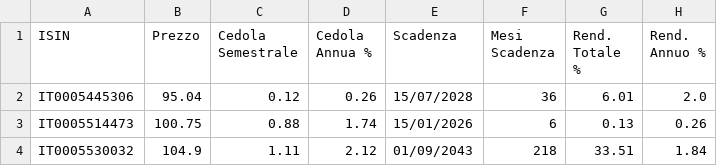
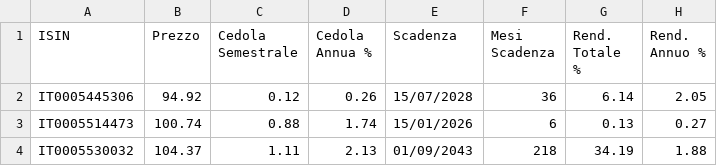
Before and after one commit to LindorMore/dati_titoli_stato, a CSV file: dati_btp.csv, drawn as a sheet.

Commit message:
Aggiornamento 2025-07-12 14:47:31

```diff
--- a/dati_btp.csv
+++ b/dati_btp.csv
@@ -1,4 +1,4 @@
 ISIN,Prezzo,Cedola Semestrale,Cedola Annua %,Scadenza,Mesi Scadenza,Rend. Totale %,Rend. Annuo %
-IT0005445306,95.04,0.12,0.26,15/07/2028,36,6.01,2.0
-IT0005514473,100.75,0.88,1.74,15/01/2026,6,0.13,0.26
-IT0005530032,104.9,1.11,2.12,01/09/2043,218,33.51,1.84
+IT0005445306,94.92,0.12,0.26,15/07/2028,36,6.14,2.05
+IT0005514473,100.74,0.88,1.74,15/01/2026,6,0.13,0.27
+IT0005530032,104.37,1.11,2.13,01/09/2043,218,34.19,1.88
```
